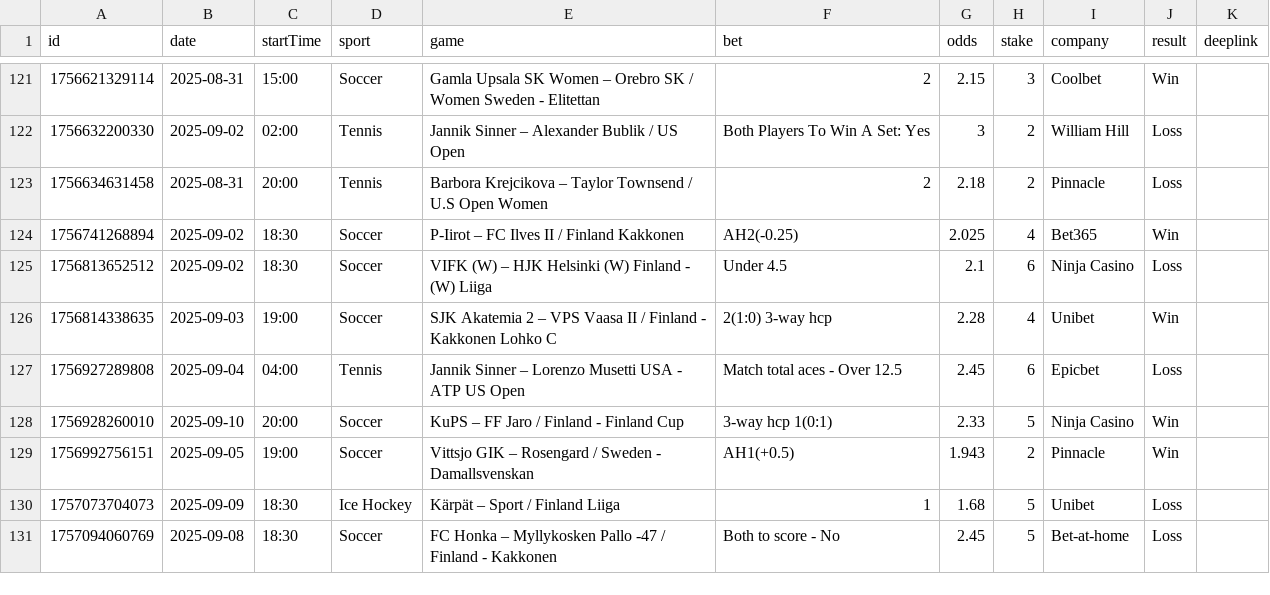
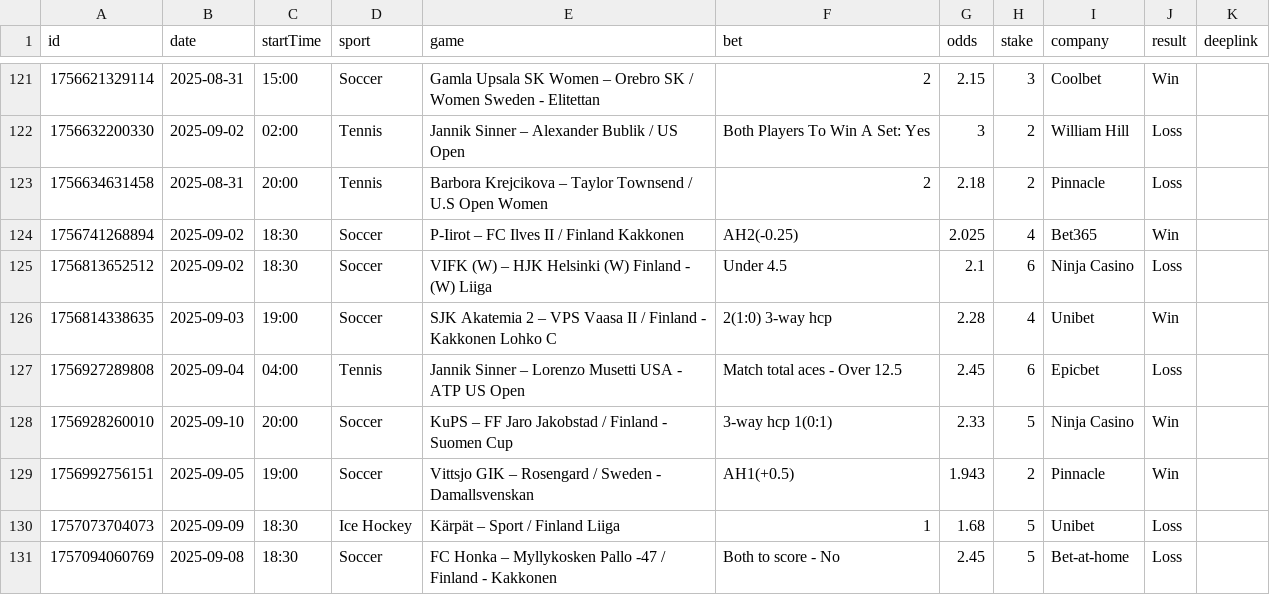
Before and after one commit to bjoorck/Bestvaluebets, a CSV file: tips.csv, drawn as a sheet; only a part is shown, gaps mark what is left out.

Commit message:
Update tips.csv

```diff
--- a/tips.csv
+++ b/tips.csv
@@ -127,3 +127,3 @@ id,date,startTime,sport,game,bet,odds,stake,company,result,deeplink
 "1756927289808","2025-09-04","04:00","Tennis","Jannik Sinner – Lorenzo Musetti USA - ATP US Open","Match total aces - Over 12.5","2.45","6","Epicbet","Loss",""
-"1756928260010","2025-09-10","20:00","Soccer","KuPS – FF Jaro / Finland - Finland Cup","3-way hcp 1(0:1)","2.33","5","Ninja Casino","Win",""
+"1756928260010","2025-09-10","20:00","Soccer","KuPS – FF Jaro Jakobstad / Finland - Suomen Cup","3-way hcp 1(0:1)","2.33","5","Ninja Casino","Win",""
 "1756992756151","2025-09-05","19:00","Soccer","Vittsjo GIK – Rosengard / Sweden - Damallsvenskan","AH1(+0.5)","1.943","2","Pinnacle","Win",""
```
